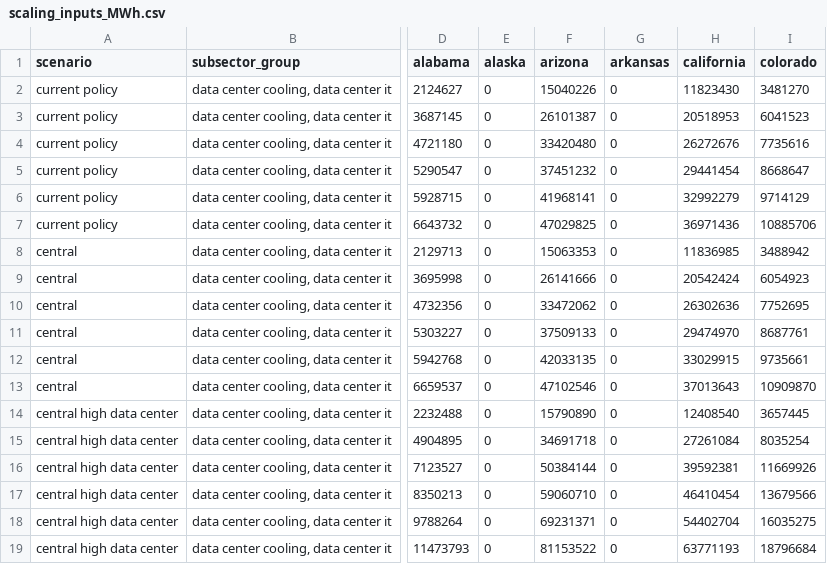
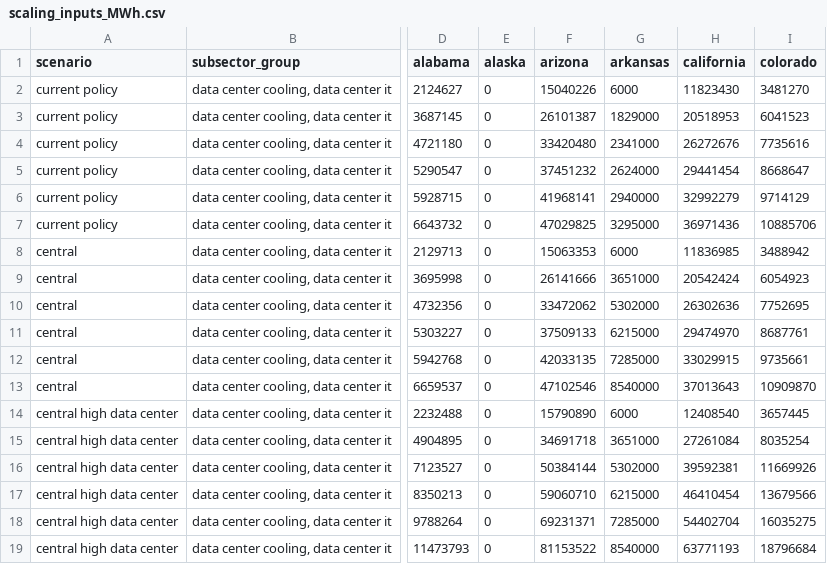
Before and after one commit to ucsusa/eer_load_shapes, a CSV file: UCS_load_profile_scaling/scaling_inputs_MWh.csv, drawn as a sheet; only a part is shown, gaps mark what is left out; the diff names each change by its address in the sheet, - before the commit and + after, or states it on an @@ line.

Commit message:
updates arkansas data center load

```diff
--- a/UCS_load_profile_scaling/scaling_inputs_MWh.csv
+++ b/UCS_load_profile_scaling/scaling_inputs_MWh.csv
-G2 (arkansas): 0
+G2 (arkansas): 6000
-G3 (arkansas): 0
+G3 (arkansas): 1829000
-G4 (arkansas): 0
+G4 (arkansas): 2341000
-G5 (arkansas): 0
+G5 (arkansas): 2624000
-G6 (arkansas): 0
+G6 (arkansas): 2940000
-G7 (arkansas): 0
+G7 (arkansas): 3295000
-G8 (arkansas): 0
+G8 (arkansas): 6000
-G9 (arkansas): 0
+G9 (arkansas): 3651000
-G10 (arkansas): 0
+G10 (arkansas): 5302000
-G11 (arkansas): 0
+G11 (arkansas): 6215000
-G12 (arkansas): 0
+G12 (arkansas): 7285000
-G13 (arkansas): 0
+G13 (arkansas): 8540000
-G14 (arkansas): 0
+G14 (arkansas): 6000
-G15 (arkansas): 0
+G15 (arkansas): 3651000
-G16 (arkansas): 0
+G16 (arkansas): 5302000
-G17 (arkansas): 0
+G17 (arkansas): 6215000
-G18 (arkansas): 0
+G18 (arkansas): 7285000
-G19 (arkansas): 0
+G19 (arkansas): 8540000
```
